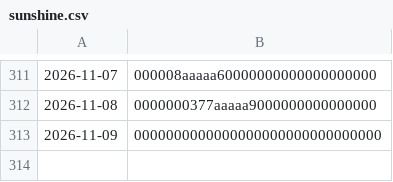
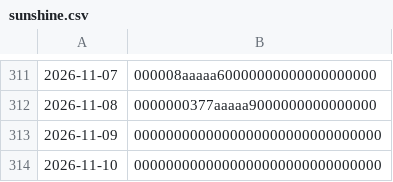
Before and after one commit to bbtheo/terracer, a CSV file: data/weather/sunshine.csv, drawn as a sheet; only a part is shown, gaps mark what is left out; the diff names each change by its address in the sheet, - before the commit and + after, or states it on an @@ line.

```diff
--- a/data/weather/sunshine.csv
+++ b/data/weather/sunshine.csv
+row 314: 2026-11-10 | 0000000000000000000000000000000
```
